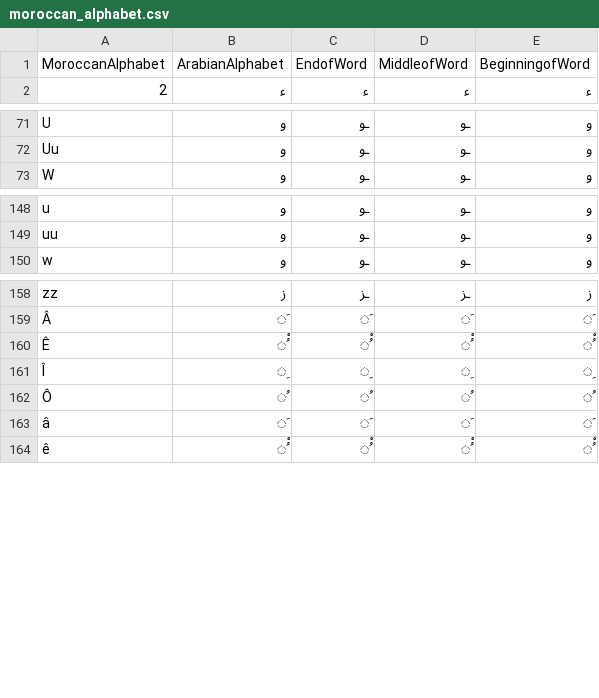
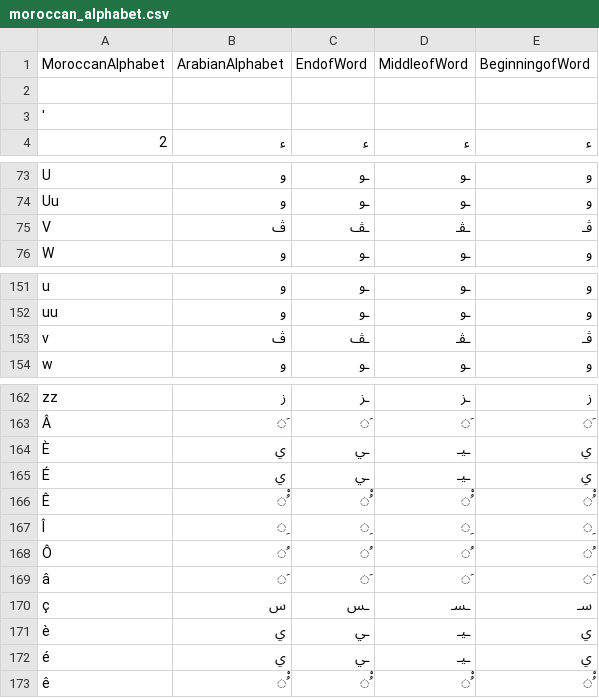
Before and after one commit to 3aransia/3aransia, a CSV file: 3aransia/data/moroccan_alphabet.csv, drawn as a sheet; only a part is shown, gaps mark what is left out; the diff names each change by its address in the sheet, - before the commit and + after, or states it on an @@ line.

Commit message:
Update on the alphabet

```diff
--- a/3aransia/data/moroccan_alphabet.csv
+++ b/3aransia/data/moroccan_alphabet.csv
+row 2: (empty)
+row 3: '
+row 75: V | ڤ | ـڤ | ـڤـ | ڤـ
+row 153: v | ڤ | ـڤ | ـڤـ | ڤـ
+row 164: È | ي | ـي | ـيـ | ي
+row 165: É | ي | ـي | ـيـ | ي
+row 170: ç | س | ـس | ـسـ | سـ
+row 171: è | ي | ـي | ـيـ | ي
+row 172: é | ي | ـي | ـيـ | ي
```
Also changed, not shown: 3aransia/data/open_dictionary.csv, 1 other file.
